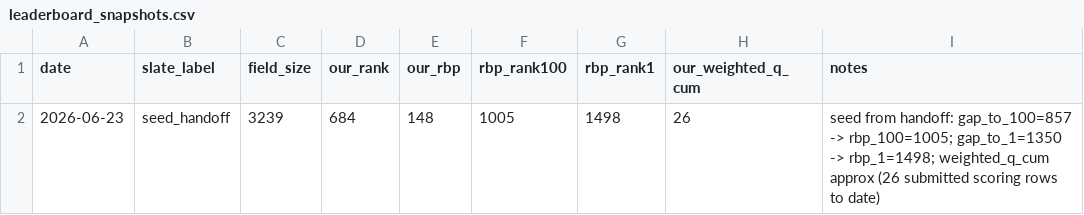
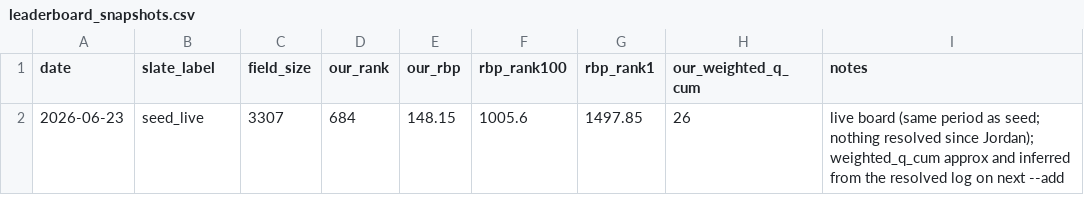
Before and after one commit to brandonsamuelr/jump_predict_WC26, a CSV file: data/leaderboard_snapshots.csv, drawn as a sheet.

```diff
--- a/data/leaderboard_snapshots.csv
+++ b/data/leaderboard_snapshots.csv
@@ -1,2 +1,2 @@
 date,slate_label,field_size,our_rank,our_rbp,rbp_rank100,rbp_rank1,our_weighted_q_cum,notes
-2026-06-23,seed_handoff,3239,684,148,1005,1498,26,seed from handoff: gap_to_100=857 -> rbp_100=1005; gap_to_1=1350 -> rbp_1=1498; weighted_q_cum approx (26 submitted scoring rows to date)
+2026-06-23,seed_live,3307,684,148.15,1005.6,1497.85,26,live board (same period as seed; nothing resolved since Jordan); weighted_q_cum approx and inferred from the resolved log on next --add
```
Also changed, not shown: 7 other files.
